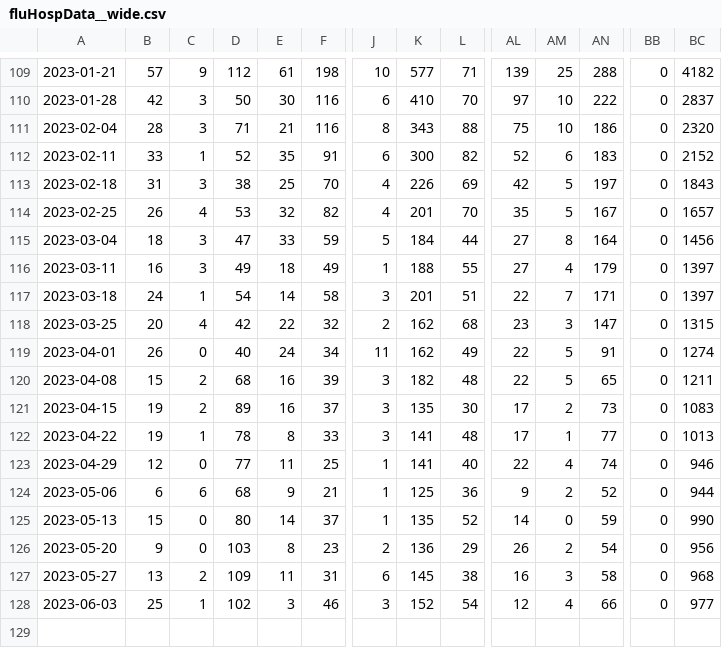
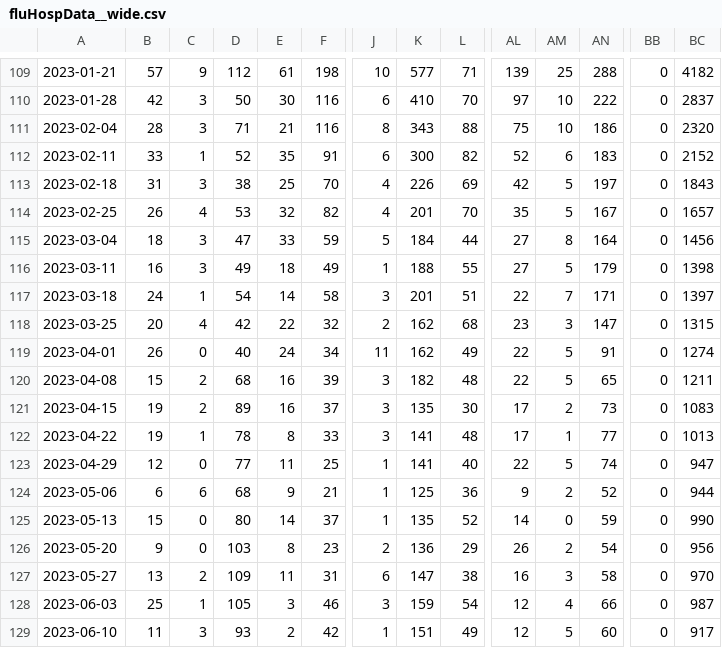
Before and after one commit to wenxuanye/FluHospPlot, a CSV file: fluHospData__wide.csv, drawn as a sheet; only a part is shown, gaps mark what is left out; rows hold the shown columns only; the diff names each change by its address in the sheet, - before the commit and + after, or states it on an @@ line.

Commit message:
Flu Hosp data generated on  2023-06-30

```diff
--- a/fluHospData__wide.csv
+++ b/fluHospData__wide.csv
-AM116: 4
+AM116: 5
-BC116: 1397
+BC116: 1398
-AM123: 4
+AM123: 5
-BC123: 946
+BC123: 947
-K127: 145
+K127: 147
-BC127: 968
+BC127: 970
-D128: 102
+D128: 105
-K128: 152
+K128: 159
-BC128: 977
+BC128: 987
+row 129: 2023-06-10 | 11 | 3 | 93 | 2 | 42 | 1 | 151 | 49 | 12 | 5 | 60 | 0 | 917
```
Also changed, not shown: 56 other files.
